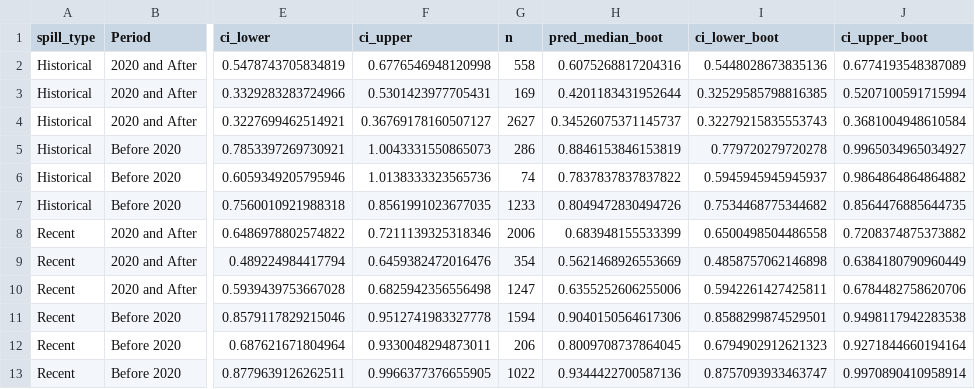
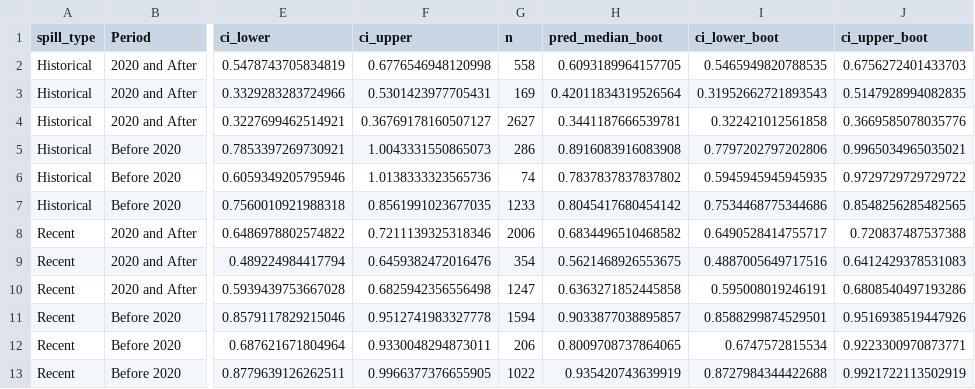
Before and after one commit to dadams-AU/colorado_spills, a CSV file: analysis/new analysis Aug 2025/poisson_predicted_groups_boot_final.csv, drawn as a sheet; only a part is shown, gaps mark what is left out; the diff names each change by its address in the sheet, - before the commit and + after, or states it on an @@ line.

```diff
--- a/analysis/new analysis Aug 2025/poisson_predicted_groups_boot_final.csv
+++ b/analysis/new analysis Aug 2025/poisson_predicted_groups_boot_final.csv
-H2 (pred_median_boot): 0.6075268817204316
+H2 (pred_median_boot): 0.6093189964157705
-I2 (ci_lower_boot): 0.5448028673835136
+I2 (ci_lower_boot): 0.5465949820788535
-J2 (ci_upper_boot): 0.6774193548387089
+J2 (ci_upper_boot): 0.6756272401433703
-H3 (pred_median_boot): 0.4201183431952644
+H3 (pred_median_boot): 0.42011834319526564
-I3 (ci_lower_boot): 0.32529585798816385
+I3 (ci_lower_boot): 0.31952662721893543
-J3 (ci_upper_boot): 0.5207100591715994
+J3 (ci_upper_boot): 0.5147928994082835
-H4 (pred_median_boot): 0.34526075371145737
+H4 (pred_median_boot): 0.3441187666539781
-I4 (ci_lower_boot): 0.32279215835553743
+I4 (ci_lower_boot): 0.322421012561858
-J4 (ci_upper_boot): 0.3681004948610584
+J4 (ci_upper_boot): 0.3669585078035776
-H5 (pred_median_boot): 0.8846153846153819
+H5 (pred_median_boot): 0.8916083916083908
-I5 (ci_lower_boot): 0.779720279720278
+I5 (ci_lower_boot): 0.7797202797202806
-J5 (ci_upper_boot): 0.9965034965034927
+J5 (ci_upper_boot): 0.9965034965035021
-H6 (pred_median_boot): 0.7837837837837822
+H6 (pred_median_boot): 0.7837837837837802
-I6 (ci_lower_boot): 0.5945945945945937
+I6 (ci_lower_boot): 0.5945945945945935
-J6 (ci_upper_boot): 0.9864864864864882
+J6 (ci_upper_boot): 0.9729729729729722
-H7 (pred_median_boot): 0.8049472830494726
+H7 (pred_median_boot): 0.8045417680454142
-I7 (ci_lower_boot): 0.7534468775344682
+I7 (ci_lower_boot): 0.7534468775344686
-J7 (ci_upper_boot): 0.8564476885644735
+J7 (ci_upper_boot): 0.8548256285482565
-H8 (pred_median_boot): 0.683948155533399
+H8 (pred_median_boot): 0.6834496510468582
-I8 (ci_lower_boot): 0.6500498504486558
+I8 (ci_lower_boot): 0.6490528414755717
-J8 (ci_upper_boot): 0.7208374875373882
+J8 (ci_upper_boot): 0.720837487537388
-H9 (pred_median_boot): 0.5621468926553669
+H9 (pred_median_boot): 0.5621468926553675
-I9 (ci_lower_boot): 0.4858757062146898
+I9 (ci_lower_boot): 0.4887005649717516
-J9 (ci_upper_boot): 0.6384180790960449
+J9 (ci_upper_boot): 0.6412429378531083
-H10 (pred_median_boot): 0.6355252606255006
+H10 (pred_median_boot): 0.6363271852445858
-I10 (ci_lower_boot): 0.5942261427425811
+I10 (ci_lower_boot): 0.595008019246191
-J10 (ci_upper_boot): 0.6784482758620706
+J10 (ci_upper_boot): 0.6808540497193286
-H11 (pred_median_boot): 0.9040150564617306
+H11 (pred_median_boot): 0.9033877038895857
-J11 (ci_upper_boot): 0.9498117942283538
+J11 (ci_upper_boot): 0.9516938519447926
-H12 (pred_median_boot): 0.8009708737864045
+H12 (pred_median_boot): 0.8009708737864065
-I12 (ci_lower_boot): 0.6794902912621323
+I12 (ci_lower_boot): 0.6747572815534
-J12 (ci_upper_boot): 0.9271844660194164
+J12 (ci_upper_boot): 0.9223300970873771
-H13 (pred_median_boot): 0.9344422700587136
+H13 (pred_median_boot): 0.935420743639919
-I13 (ci_lower_boot): 0.8757093933463747
+I13 (ci_lower_boot): 0.8727984344422688
-J13 (ci_upper_boot): 0.9970890410958914
+J13 (ci_upper_boot): 0.9921722113502919
```
Also changed, not shown: analysis/new analysis Aug 2025/its_coef_bootstrap.csv, analysis/new analysis Aug 2025/its_summary_with_boot.csv, 34 other files.
